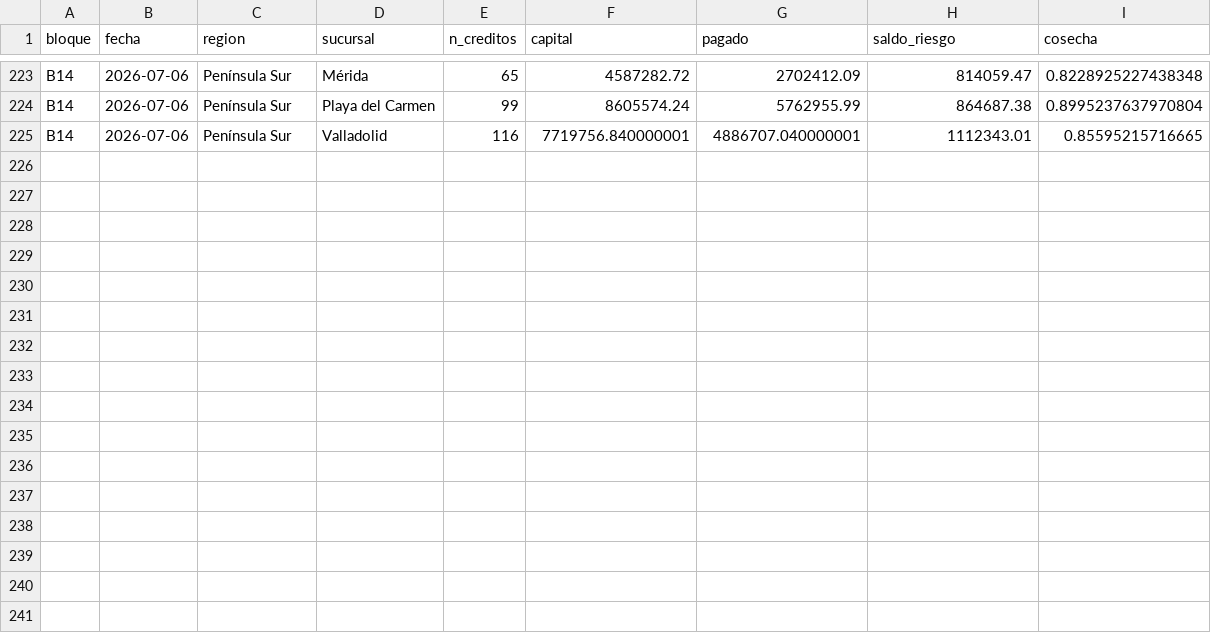
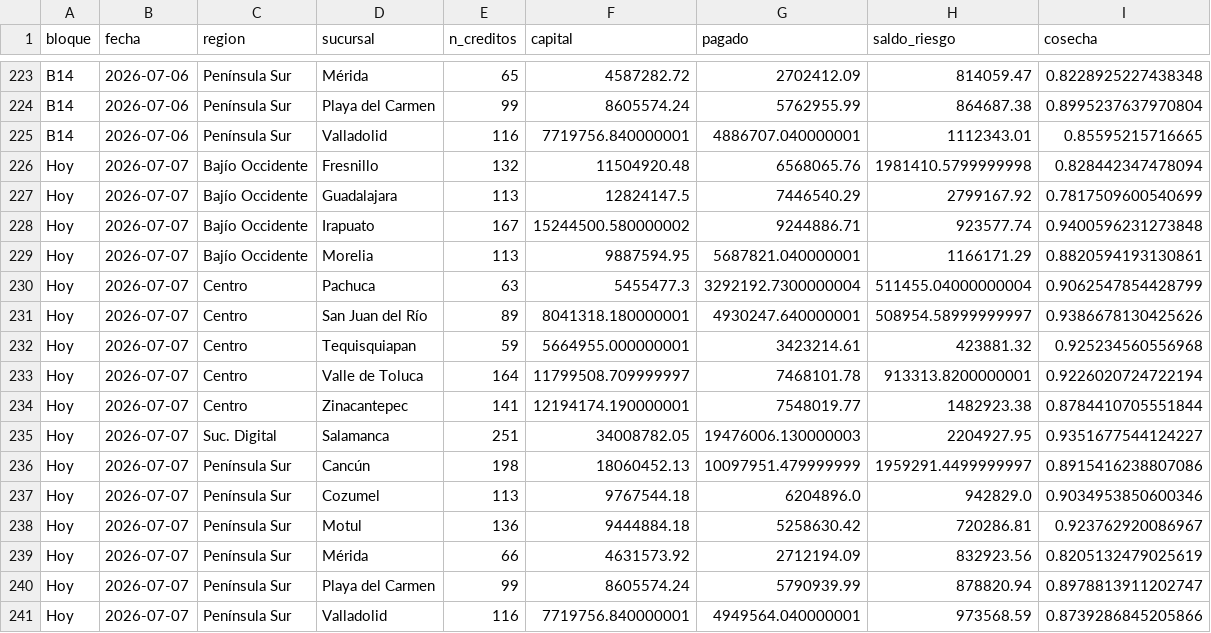
Before and after one commit to AntonioToral1/meta-seguimiento, a CSV file: data/cosechas_general.csv, drawn as a sheet; only a part is shown, gaps mark what is left out; the diff names each change by its address in the sheet, - before the commit and + after, or states it on an @@ line.

```diff
--- a/data/cosechas_general.csv
+++ b/data/cosechas_general.csv
+row 226: Hoy | 2026-07-07 | Bajío Occidente | Fresnillo | 132 | 11504920.48 | 6568065.76 | 1981410.5799999998 | 0.828442347478094
+row 227: Hoy | 2026-07-07 | Bajío Occidente | Guadalajara | 113 | 12824147.5 | 7446540.29 | 2799167.92 | 0.7817509600540699
+row 228: Hoy | 2026-07-07 | Bajío Occidente | Irapuato | 167 | 15244500.580000002 | 9244886.71 | 923577.74 | 0.9400596231273848
+row 229: Hoy | 2026-07-07 | Bajío Occidente | Morelia | 113 | 9887594.95 | 5687821.040000001 | 1166171.29 | 0.8820594193130861
+row 230: Hoy | 2026-07-07 | Centro | Pachuca | 63 | 5455477.3 | 3292192.7300000004 | 511455.04000000004 | 0.9062547854428799
+row 231: Hoy | 2026-07-07 | Centro | San Juan del Río | 89 | 8041318.180000001 | 4930247.640000001 | 508954.58999999997 | 0.9386678130425626
+row 232: Hoy | 2026-07-07 | Centro | Tequisquiapan | 59 | 5664955.000000001 | 3423214.61 | 423881.32 | 0.925234560556968
+row 233: Hoy | 2026-07-07 | Centro | Valle de Toluca | 164 | 11799508.709999997 | 7468101.78 | 913313.8200000001 | 0.9226020724722194
+row 234: Hoy | 2026-07-07 | Centro | Zinacantepec | 141 | 12194174.190000001 | 7548019.77 | 1482923.38 | 0.8784410705551844
+row 235: Hoy | 2026-07-07 | Suc. Digital | Salamanca | 251 | 34008782.05 | 19476006.130000003 | 2204927.95 | 0.9351677544124227
+row 236: Hoy | 2026-07-07 | Península Sur | Cancún | 198 | 18060452.13 | 10097951.479999999 | 1959291.4499999997 | 0.8915416238807086
+row 237: Hoy | 2026-07-07 | Península Sur | Cozumel | 113 | 9767544.18 | 6204896.0 | 942829.0 | 0.9034953850600346
+row 238: Hoy | 2026-07-07 | Península Sur | Motul | 136 | 9444884.18 | 5258630.42 | 720286.81 | 0.923762920086967
+row 239: Hoy | 2026-07-07 | Península Sur | Mérida | 66 | 4631573.92 | 2712194.09 | 832923.56 | 0.8205132479025619
+row 240: Hoy | 2026-07-07 | Península Sur | Playa del Carmen | 99 | 8605574.24 | 5790939.99 | 878820.94 | 0.8978813911202747
+row 241: Hoy | 2026-07-07 | Península Sur | Valladolid | 116 | 7719756.840000001 | 4949564.040000001 | 973568.59 | 0.8739286845205866
```
Also changed, not shown: 1 other file.
